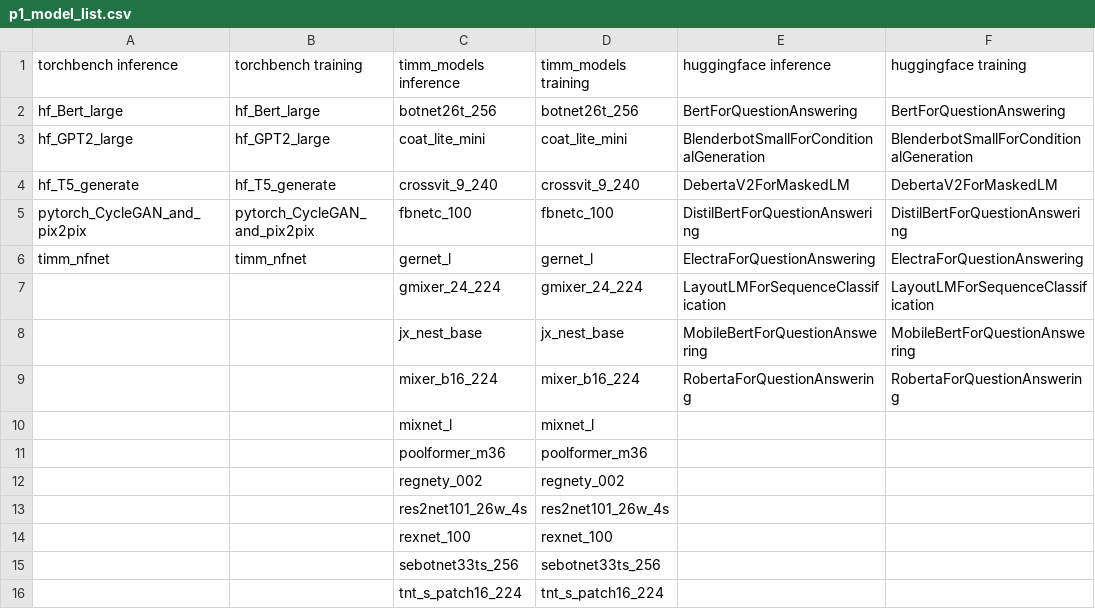
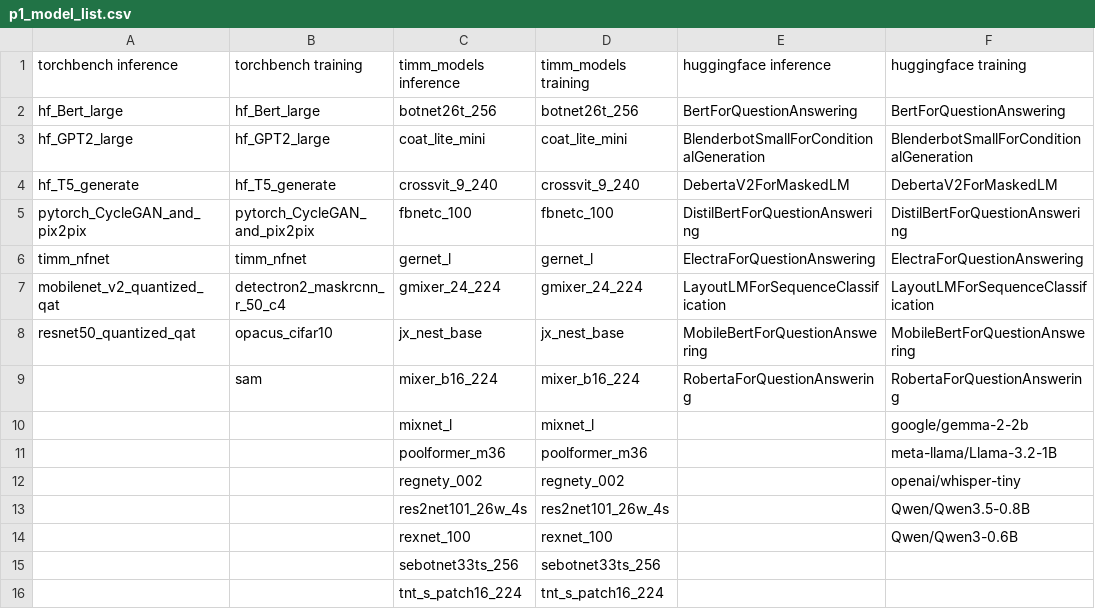
Before and after one commit to intel/torch-xpu-ops, a CSV file: .ci/benchmarks/p1/p1_model_list.csv, drawn as a sheet.

Commit message:
p1: add full-list models missing from tiers; regenerate p1 txt lists

```diff
--- a/.ci/benchmarks/p1/p1_model_list.csv
+++ b/.ci/benchmarks/p1/p1_model_list.csv
@@ -6,10 +6,10 @@ pytorch_CycleGAN_and_pix2pix,pytorch_CycleGAN_and_pix2pix,fbnetc_100,fbnetc_100,
 timm_nfnet,timm_nfnet,gernet_l,gernet_l,ElectraForQuestionAnswering,ElectraForQuestionAnswering
-,,gmixer_24_224,gmixer_24_224,LayoutLMForSequenceClassification,LayoutLMForSequenceClassification
-,,jx_nest_base,jx_nest_base,MobileBertForQuestionAnswering,MobileBertForQuestionAnswering
-,,mixer_b16_224,mixer_b16_224,RobertaForQuestionAnswering,RobertaForQuestionAnswering
-,,mixnet_l,mixnet_l,,
-,,poolformer_m36,poolformer_m36,,
-,,regnety_002,regnety_002,,
-,,res2net101_26w_4s,res2net101_26w_4s,,
-,,rexnet_100,rexnet_100,,
+mobilenet_v2_quantized_qat,detectron2_maskrcnn_r_50_c4,gmixer_24_224,gmixer_24_224,LayoutLMForSequenceClassification,LayoutLMForSequenceClassification
+resnet50_quantized_qat,opacus_cifar10,jx_nest_base,jx_nest_base,MobileBertForQuestionAnswering,MobileBertForQuestionAnswering
+,sam,mixer_b16_224,mixer_b16_224,RobertaForQuestionAnswering,RobertaForQuestionAnswering
+,,mixnet_l,mixnet_l,,google/gemma-2-2b
+,,poolformer_m36,poolformer_m36,,meta-llama/Llama-3.2-1B
+,,regnety_002,regnety_002,,openai/whisper-tiny
+,,res2net101_26w_4s,res2net101_26w_4s,,Qwen/Qwen3.5-0.8B
+,,rexnet_100,rexnet_100,,Qwen/Qwen3-0.6B
 ,,sebotnet33ts_256,sebotnet33ts_256,,
```
Also changed, not shown: 2 other files.
